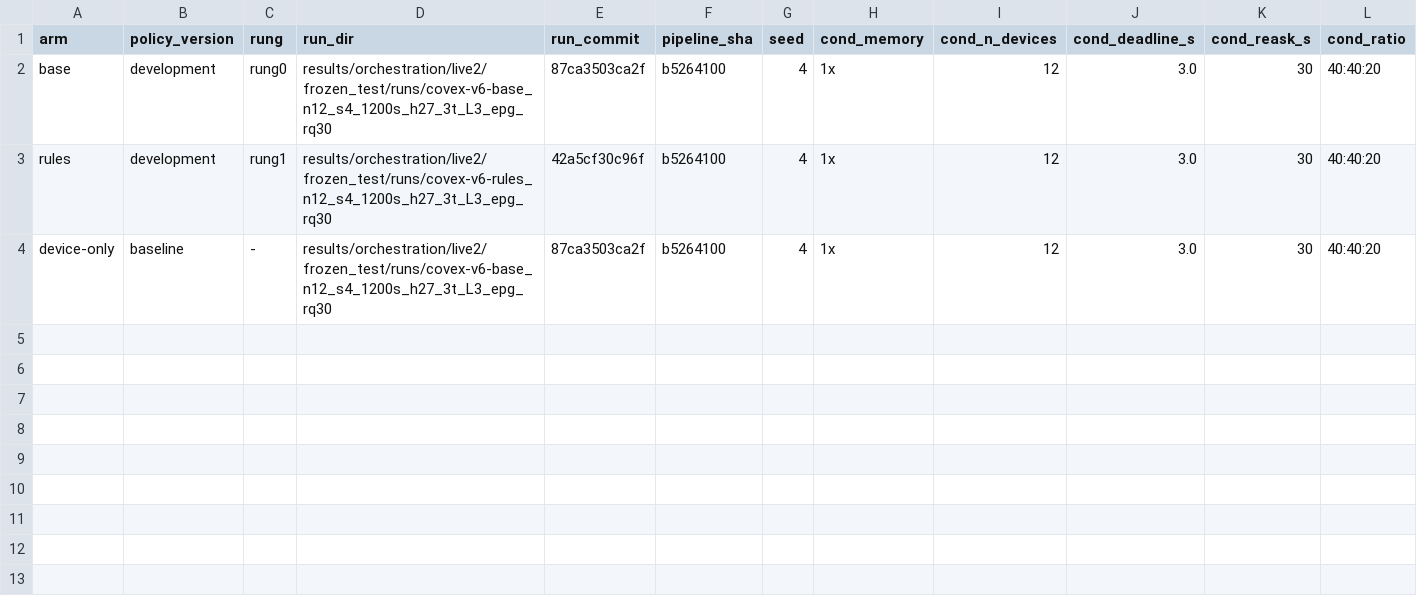
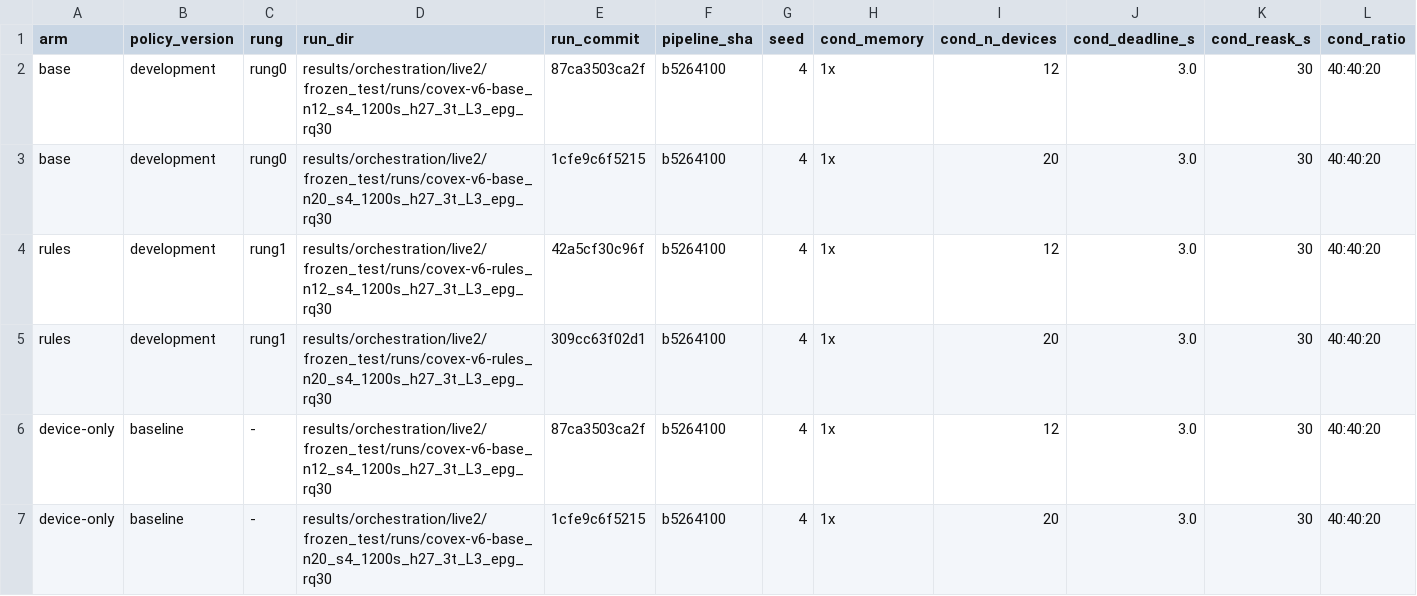
Before and after one commit to nesl/fm-switching, a CSV file: reports/figdata/F9.csv, drawn as a sheet; only a part is shown; rows hold the shown columns only; the diff names each change by its address in the sheet, - before the commit and + after, or states it on an @@ line.

```diff
--- a/reports/figdata/F9.csv
+++ b/reports/figdata/F9.csv
+row 3: base | development | rung0 | results/orchestration/live2/frozen_test/runs/covex-v6-base_n20_s4_1200s_h27_3t_L3_epg_rq30 | 1cfe9c6f5215 | b5264100 | 4 | 1x | 20 | 3.0 | 30 | 40:40:20
+row 5: rules | development | rung1 | results/orchestration/live2/frozen_test/runs/covex-v6-rules_n20_s4_1200s_h27_3t_L3_epg_rq30 | 309cc63f02d1 | b5264100 | 4 | 1x | 20 | 3.0 | 30 | 40:40:20
+row 7: device-only | baseline | - | results/orchestration/live2/frozen_test/runs/covex-v6-base_n20_s4_1200s_h27_3t_L3_epg_rq30 | 1cfe9c6f5215 | b5264100 | 4 | 1x | 20 | 3.0 | 30 | 40:40:20
```
Also changed, not shown: reports/figdata/F13.csv, reports/figdata/F14.csv, 4 other files.
